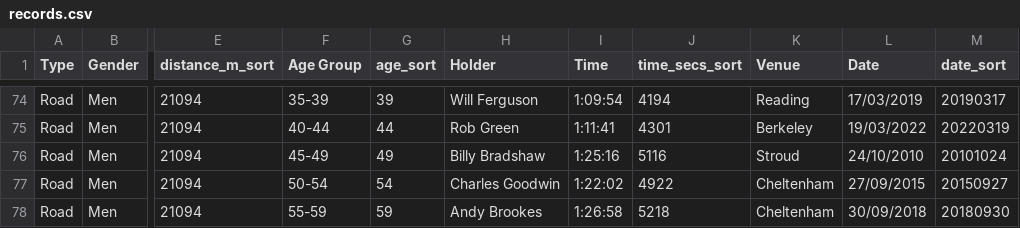
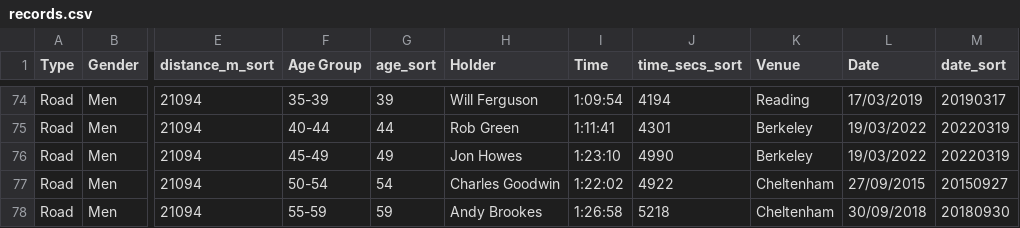
Before and after one commit to CLCStriders/striders, a CSV file: _data/records.csv, drawn as a sheet; only a part is shown, gaps mark what is left out; the diff names each change by its address in the sheet, - before the commit and + after, or states it on an @@ line.

Commit message:
Jon Howes half marathon

```diff
--- a/_data/records.csv
+++ b/_data/records.csv
-H76 (Holder): Billy Bradshaw
+H76 (Holder): Jon Howes
-I76 (Time): 1:25:16
+I76 (Time): 1:23:10
-J76 (time_secs_sort): 5116
+J76 (time_secs_sort): 4990
-K76 (Venue): Stroud
+K76 (Venue): Berkeley
-L76 (Date): 24/10/2010
+L76 (Date): 19/03/2022
-M76 (date_sort): 20101024
+M76 (date_sort): 20220319
```
